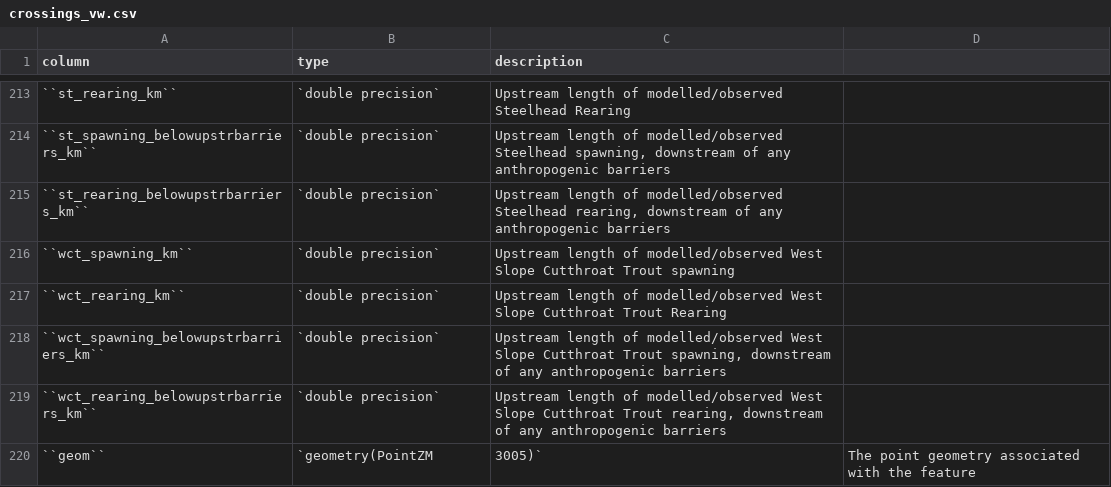
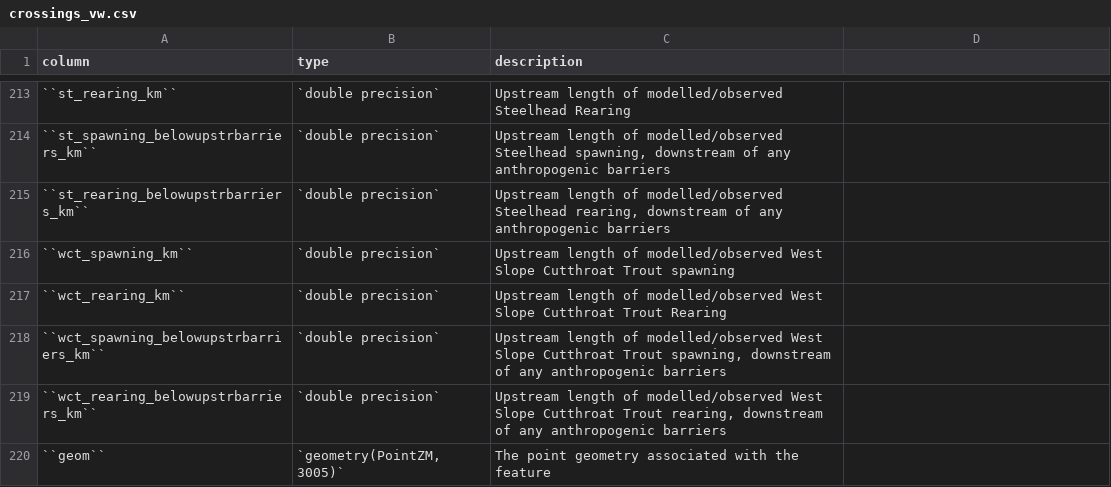
Before and after one commit to smnorris/bcfishpass, a CSV file: docs/tables/crossings_vw.csv, drawn as a sheet; only a part is shown, gaps mark what is left out.

Commit message:
fix csv quoting

```diff
--- a/docs/tables/crossings_vw.csv
+++ b/docs/tables/crossings_vw.csv
@@ -219,2 +219,2 @@ column,type,description
 ``wct_rearing_belowupstrbarriers_km``,`double precision`,"Upstream length of modelled/observed West Slope Cutthroat Trout rearing, downstream of any anthropogenic barriers"
-``geom``,`geometry(PointZM,3005)`,"The point geometry associated with the feature"
+``geom``,"`geometry(PointZM,3005)`","The point geometry associated with the feature"
```
